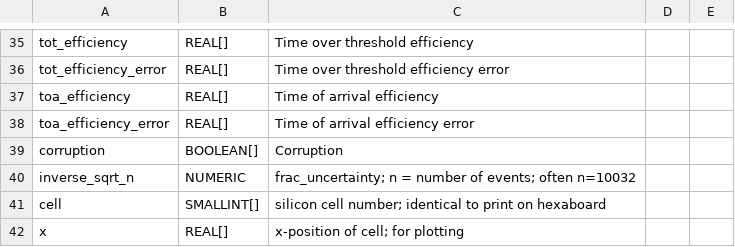
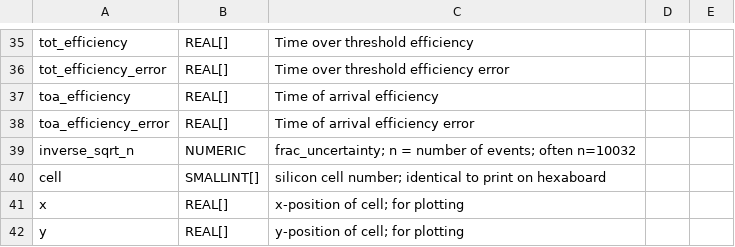
Before and after one commit to cmu-hgc-mac/HGC_DB_postgres, a CSV file: dbase_info/postgres_tables/module_pedestal_test.csv, drawn as a sheet; only a part is shown, gaps mark what is left out; the shorter side is filled out with more unchanged rows; the diff names each change by its address in the sheet, - before the commit and + after, or states it on an @@ line.

Commit message:
Update module_pedestal_test.csv

```diff
--- a/dbase_info/postgres_tables/module_pedestal_test.csv
+++ b/dbase_info/postgres_tables/module_pedestal_test.csv
-row 39: corruption | BOOLEAN[] | Corruption
```
